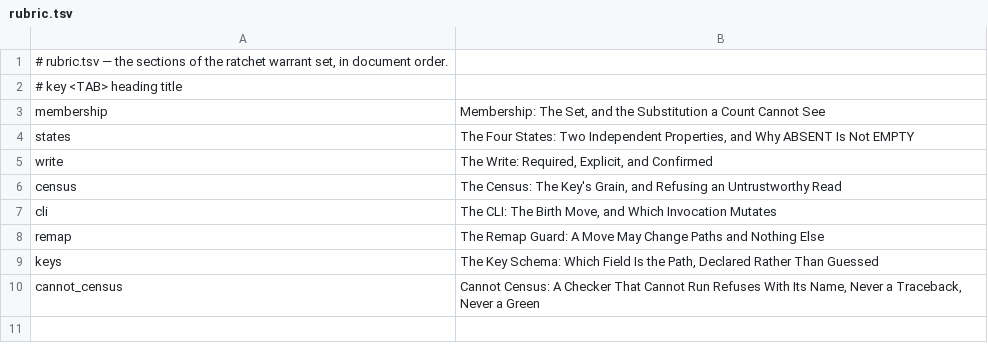
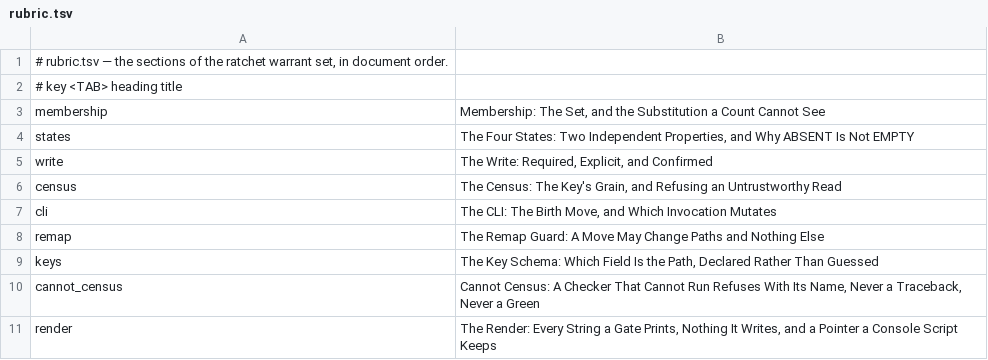
Before and after one commit to mikemol/mtools, a TSV file: ratchet/rubric.tsv, drawn as a sheet; the diff names each change by its address in the sheet, - before the commit and + after, or states it on an @@ line.

```diff
--- a/ratchet/rubric.tsv
+++ b/ratchet/rubric.tsv
+row 11: render | The Render: Every String a Gate Prints, Nothing It Writes, and a Pointer a Console Script Keeps
```
Also changed, not shown: 3 other files.
